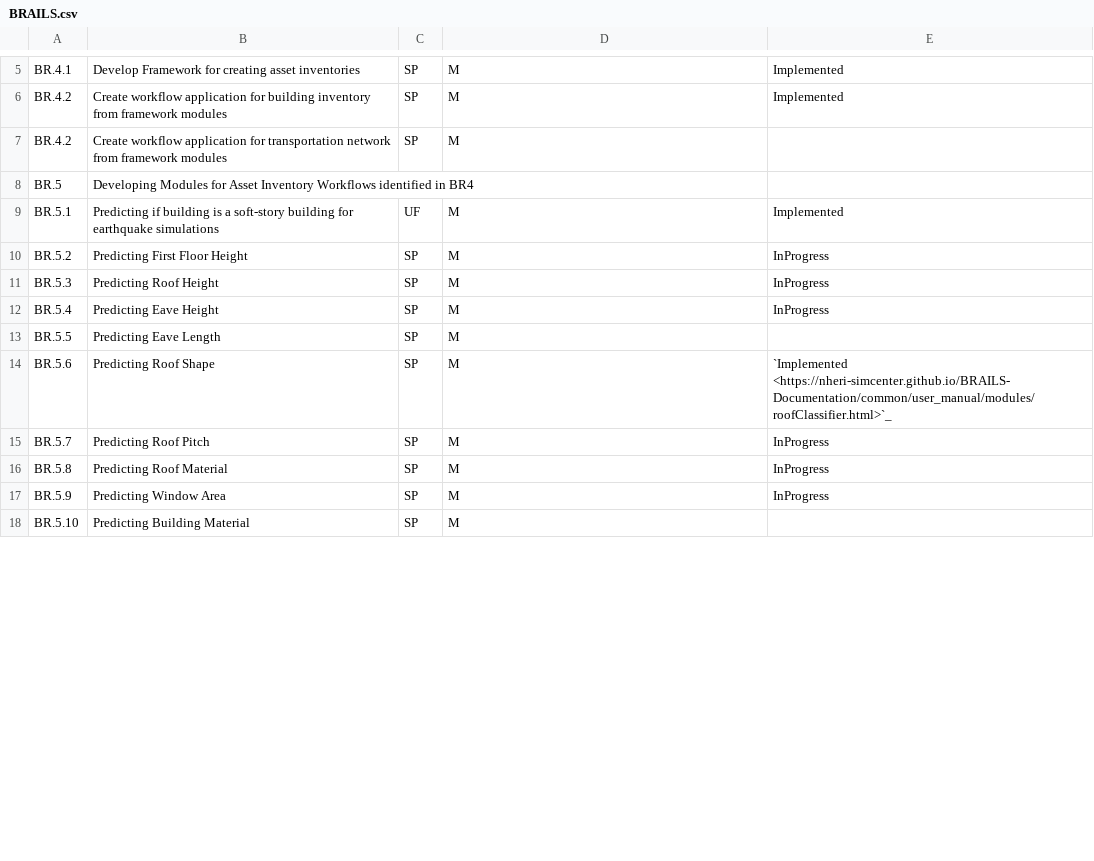
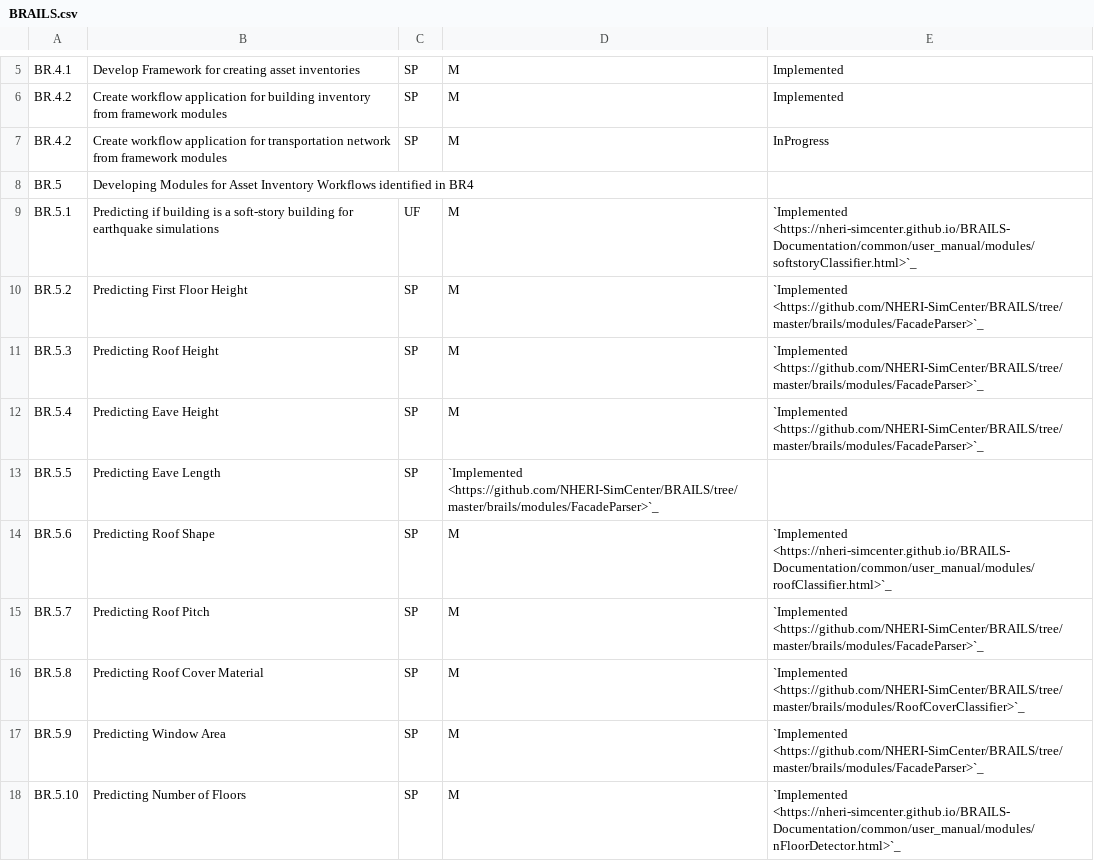
Before and after one commit to NHERI-SimCenter/SimCenterDocumentation, a CSV file: docs/common/reqments/BRAILS.csv, drawn as a sheet; only a part is shown, gaps mark what is left out; the diff covers the shown part only.

Commit message:
Updated the  traceability matrix for BRAILS
Updated the  traceability matrix for BRAILS to show the links for all the implemented modules.

```diff
--- a/docs/common/reqments/BRAILS.csv
+++ b/docs/common/reqments/BRAILS.csv
@@ -6,13 +6,13 @@ BR.4.1, " Develop Framework for creating asset inventories", SP, M, Implemented
 BR.4.2 , "Create workflow application for building inventory from framework modules", SP , M , Implemented
-BR.4.2 , "Create workflow application for transportation network from framework modules", SP , M ,
+BR.4.2 , "Create workflow application for transportation network from framework modules", SP , M ,InProgress
 BR.5, "Developing Modules for Asset Inventory Workflows identified in BR4", "", "", ""
-BR.5.1 , "Predicting if building is a soft-story building for earthquake simulations", UF , M , Implemented
-BR.5.2 , "Predicting First Floor Height", SP , M , InProgress
-BR.5.3 , "Predicting Roof Height", SP , M , InProgress
-BR.5.4 , "Predicting Eave Height", SP , M , InProgress
-BR.5.5 , "Predicting Eave Length", SP , M ,
+BR.5.1 , "Predicting if building is a soft-story building for earthquake simulations", UF , M ,`Implemented <https://nheri-simcenter.github.io/BRAILS-Documentation/common/user_manual/modules/softstoryClassifier.html>`_
+BR.5.2 , "Predicting First Floor Height", SP , M , `Implemented <https://github.com/NHERI-SimCenter/BRAILS/tree/master/brails/modules/FacadeParser>`_
+BR.5.3 , "Predicting Roof Height", SP , M , `Implemented <https://github.com/NHERI-SimCenter/BRAILS/tree/master/brails/modules/FacadeParser>`_
+BR.5.4 , "Predicting Eave Height", SP , M, `Implemented <https://github.com/NHERI-SimCenter/BRAILS/tree/master/brails/modules/FacadeParser>`_
+BR.5.5 , "Predicting Eave Length", SP , `Implemented <https://github.com/NHERI-SimCenter/BRAILS/tree/master/brails/modules/FacadeParser>`_
 BR.5.6 , "Predicting Roof Shape", SP , M , `Implemented <https://nheri-simcenter.github.io/BRAILS-Documentation/common/user_manual/modules/roofClassifier.html>`_
-BR.5.7 , "Predicting Roof Pitch", SP , M , InProgress
-BR.5.8 , "Predicting Roof Material", SP , M , InProgress
-BR.5.9 , "Predicting Window Area", SP , M , InProgress
-BR.5.10 , "Predicting Building Material", SP , M ,
+BR.5.7 , "Predicting Roof Pitch", SP , M , `Implemented <https://github.com/NHERI-SimCenter/BRAILS/tree/master/brails/modules/FacadeParser>`_
+BR.5.8 , "Predicting Roof Cover Material", SP , M , `Implemented <https://github.com/NHERI-SimCenter/BRAILS/tree/master/brails/modules/RoofCoverClassifier>`_
+BR.5.9 , "Predicting Window Area", SP , M , `Implemented <https://github.com/NHERI-SimCenter/BRAILS/tree/master/brails/modules/FacadeParser>`_
+BR.5.10 , "Predicting Number of Floors", SP , M , `Implemented <https://nheri-simcenter.github.io/BRAILS-Documentation/common/user_manual/modules/nFloorDetector.html>`_
```
Also changed, not shown: 1 added row and 16 edited cells elsewhere in this file.
